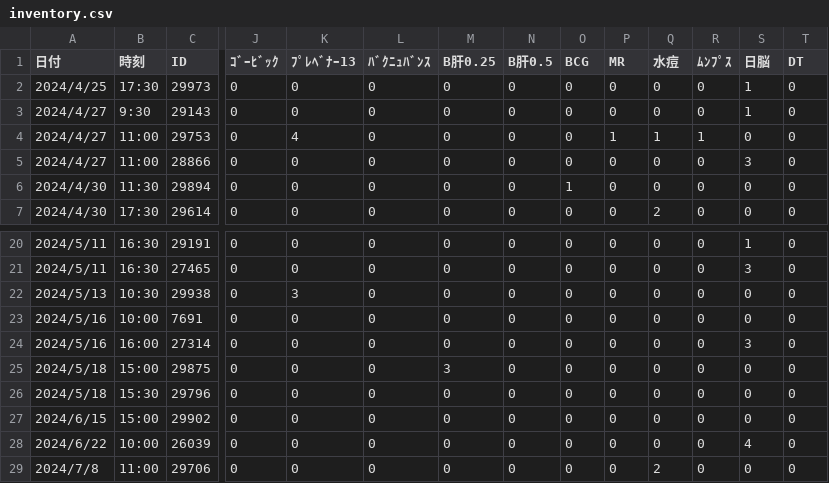
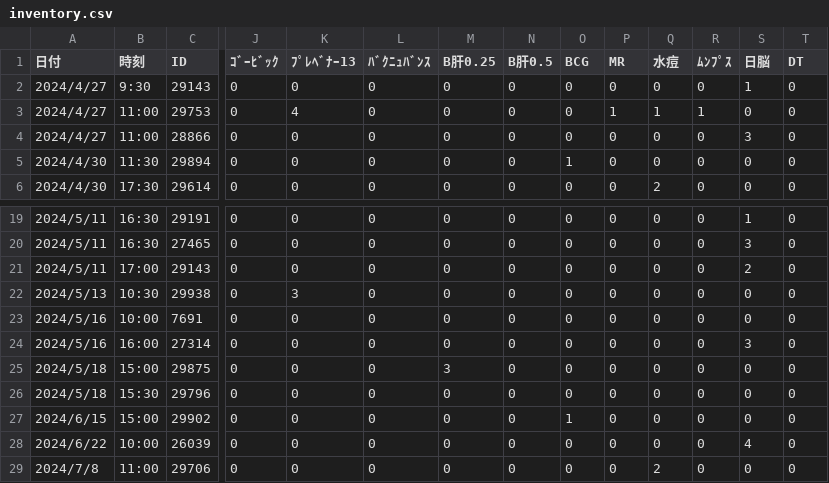
Before and after one commit to Daikie/NCPDA, a CSV file: js/inventory.csv, drawn as a sheet; only a part is shown, gaps mark what is left out; removed rows and columns are numbered as before the commit, all else as after; rows hold the shown columns only; the diff names each change by its address in the sheet, - before the commit and + after, or states it on an @@ line.

```diff
--- a/js/inventory.csv
+++ b/js/inventory.csv
-row 2: 2024/4/25 | 17:30 | 29973 | 0 | 0 | 0 | 0 | 0 | 0 | 0 | 0 | 0 | 1 | 0
+row 21: 2024/5/11 | 17:00 | 29143 | 0 | 0 | 0 | 0 | 0 | 0 | 0 | 0 | 0 | 2 | 0
-O27 (BCG): 0
+O27 (BCG): 1
```
Also changed, not shown: 1 other file.
